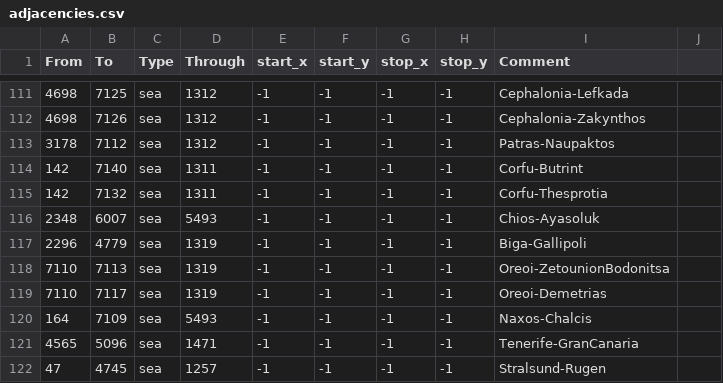
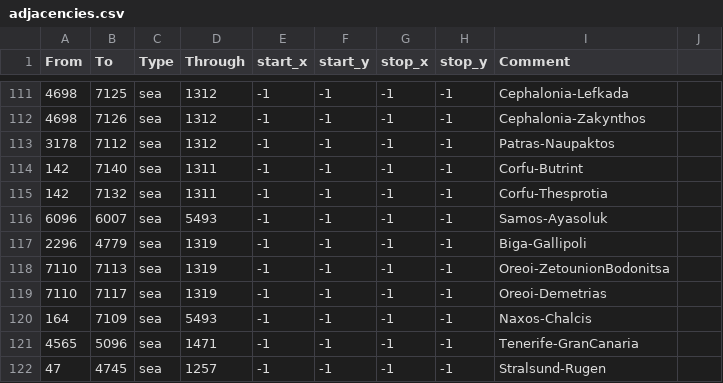
Before and after one commit to myzael/beyond-typus-personal-tweaks, a CSV file: map/adjacencies.csv, drawn as a sheet; only a part is shown, gaps mark what is left out.

Commit message:
Samos Strait

```diff
--- a/map/adjacencies.csv
+++ b/map/adjacencies.csv
@@ -115,3 +115,3 @@ From;To;Type;Through;start_x;start_y;stop_x;stop_y;Comment
 142;7132;sea;1311;-1;-1;-1;-1;Corfu-Thesprotia
-2348;6007;sea;5493;-1;-1;-1;-1;Chios-Ayasoluk
+6096;6007;sea;5493;-1;-1;-1;-1;Samos-Ayasoluk
 2296;4779;sea;1319;-1;-1;-1;-1;Biga-Gallipoli
```
